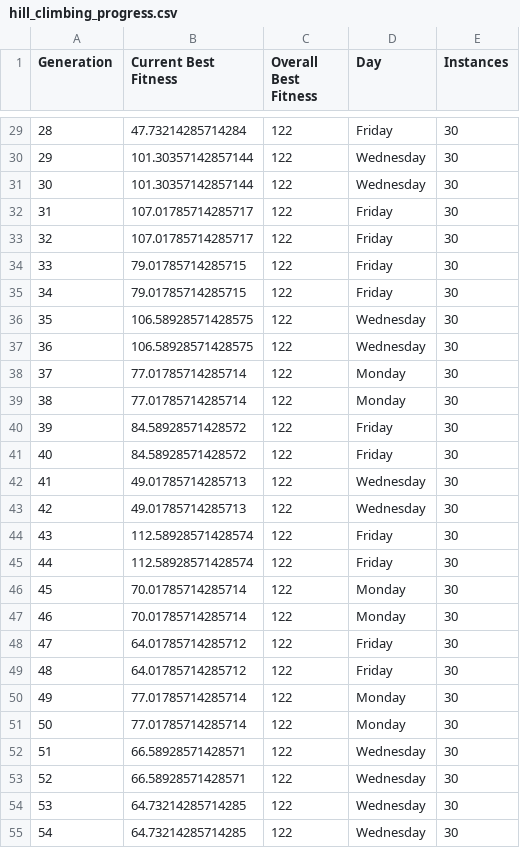
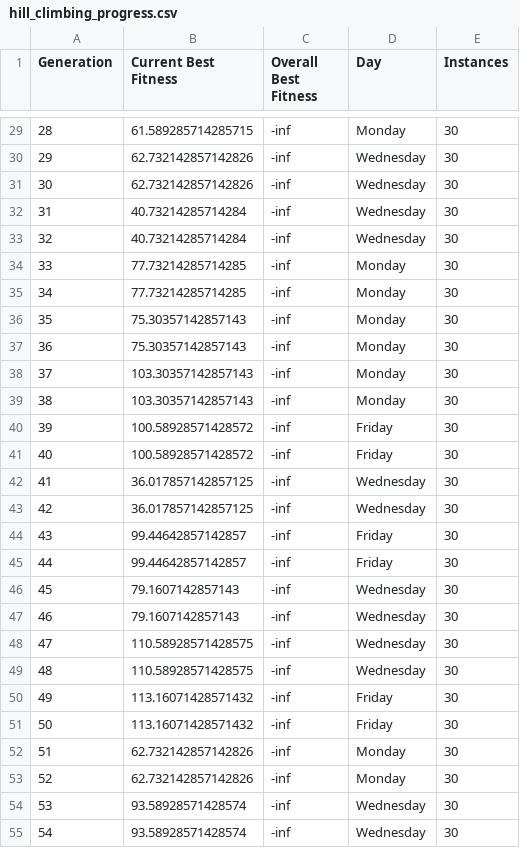
Before and after one commit to kuladeep1906/TimetableOptimization, a CSV file: progress/hill_climbing_progress.csv, drawn as a sheet; only a part is shown, gaps mark what is left out; the diff covers the shown part only.

```diff
--- a/progress/hill_climbing_progress.csv
+++ b/progress/hill_climbing_progress.csv
@@ -29,27 +29,27 @@ Generation,Current Best Fitness,Overall Best Fitness,Day,Instances
-28,47.73214285714284,122,Friday,30
-29,101.30357142857144,122,Wednesday,30
-30,101.30357142857144,122,Wednesday,30
-31,107.01785714285717,122,Friday,30
-32,107.01785714285717,122,Friday,30
-33,79.01785714285715,122,Friday,30
-34,79.01785714285715,122,Friday,30
-35,106.58928571428575,122,Wednesday,30
-36,106.58928571428575,122,Wednesday,30
-37,77.01785714285714,122,Monday,30
-38,77.01785714285714,122,Monday,30
-39,84.58928571428572,122,Friday,30
-40,84.58928571428572,122,Friday,30
-41,49.01785714285713,122,Wednesday,30
-42,49.01785714285713,122,Wednesday,30
-43,112.58928571428574,122,Friday,30
-44,112.58928571428574,122,Friday,30
-45,70.01785714285714,122,Monday,30
-46,70.01785714285714,122,Monday,30
-47,64.01785714285712,122,Friday,30
-48,64.01785714285712,122,Friday,30
-49,77.01785714285714,122,Monday,30
-50,77.01785714285714,122,Monday,30
-51,66.58928571428571,122,Wednesday,30
-52,66.58928571428571,122,Wednesday,30
-53,64.73214285714285,122,Wednesday,30
-54,64.73214285714285,122,Wednesday,30
+28,61.589285714285715,-inf,Monday,30
+29,62.732142857142826,-inf,Wednesday,30
+30,62.732142857142826,-inf,Wednesday,30
+31,40.73214285714284,-inf,Wednesday,30
+32,40.73214285714284,-inf,Wednesday,30
+33,77.73214285714285,-inf,Monday,30
+34,77.73214285714285,-inf,Monday,30
+35,75.30357142857143,-inf,Monday,30
+36,75.30357142857143,-inf,Monday,30
+37,103.30357142857143,-inf,Monday,30
+38,103.30357142857143,-inf,Monday,30
+39,100.58928571428572,-inf,Friday,30
+40,100.58928571428572,-inf,Friday,30
+41,36.017857142857125,-inf,Wednesday,30
+42,36.017857142857125,-inf,Wednesday,30
+43,99.44642857142857,-inf,Friday,30
+44,99.44642857142857,-inf,Friday,30
+45,79.1607142857143,-inf,Wednesday,30
+46,79.1607142857143,-inf,Wednesday,30
+47,110.58928571428575,-inf,Wednesday,30
+48,110.58928571428575,-inf,Wednesday,30
+49,113.16071428571432,-inf,Friday,30
+50,113.16071428571432,-inf,Friday,30
+51,62.732142857142826,-inf,Monday,30
+52,62.732142857142826,-inf,Monday,30
+53,93.58928571428574,-inf,Wednesday,30
+54,93.58928571428574,-inf,Wednesday,30
```
Also changed, not shown: 85 edited cells elsewhere in this file, progress/A_Star_progress.csv, progress/CSP_progress.csv, 26 other files.
